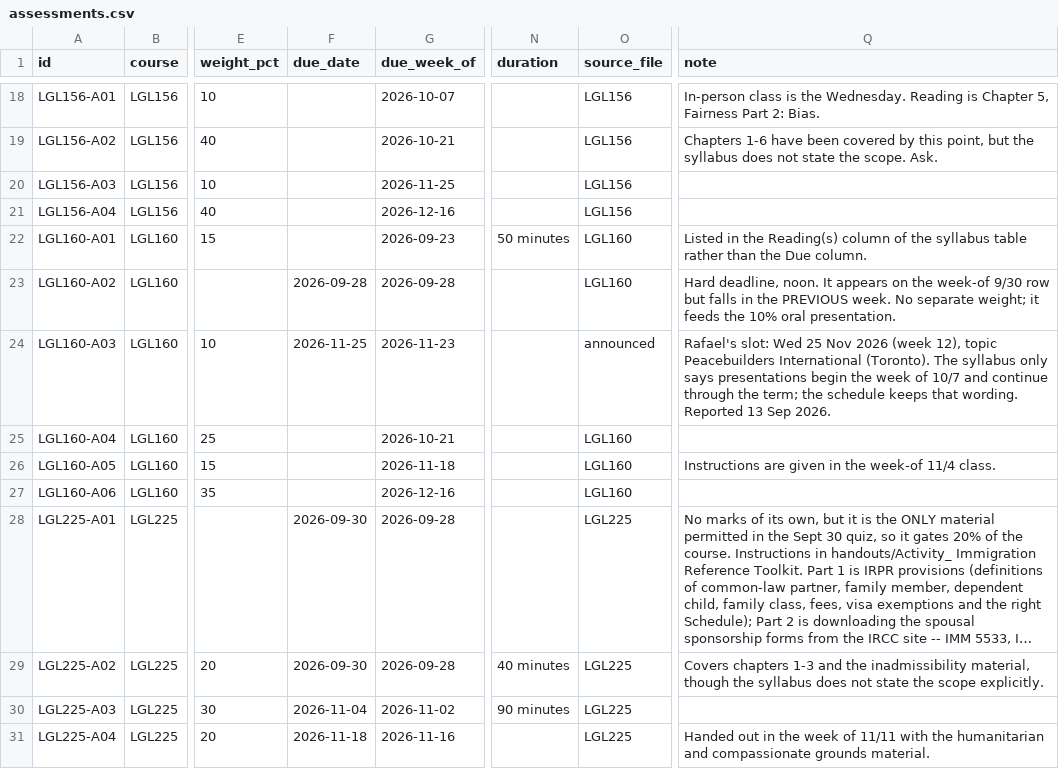
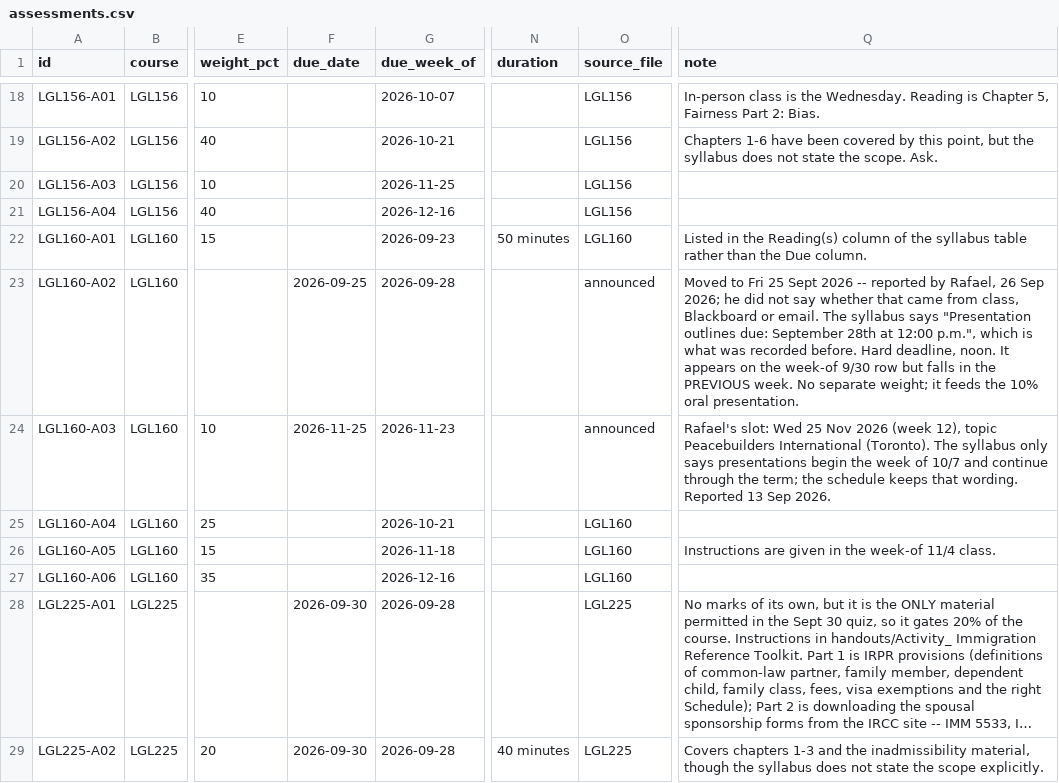
Before and after one commit to rafalaidlaw/paralegal-beagle, a CSV file: data/assessments.csv, drawn as a sheet; only a part is shown, gaps mark what is left out; the shorter side is filled out with more unchanged rows; long unchanged cells end in …; the diff names each change by its address in the sheet, - before the commit and + after, or states it on an @@ line.

```diff
--- a/data/assessments.csv
+++ b/data/assessments.csv
-F23 (due_date): 2026-09-28
+F23 (due_date): 2026-09-25
-O23 (source_file): LGL160
+O23 (source_file): announced
-Q23 (note): Hard deadline,…
+Q23 (note): Moved to Fri 25 Sept 2026 -- reported by Rafael, 26 Sep 2026; he did not say whether that came from class, Blackboard or email. The syllabus says "Presentation outlines due: September 28th at 12:00 p.m.", which is what was recorded before. Hard deadline,…
```
Also changed, not shown: 7 other files.
